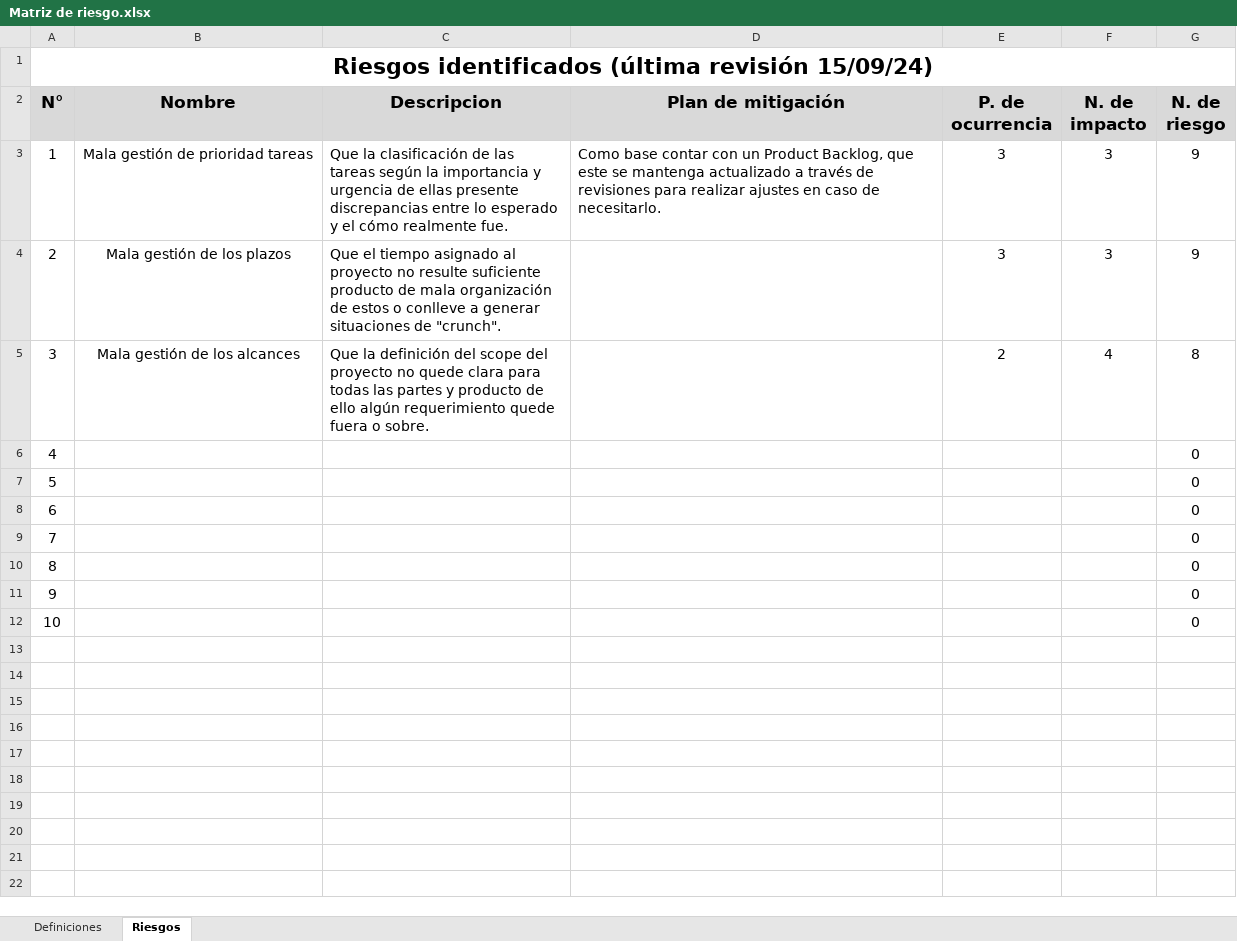
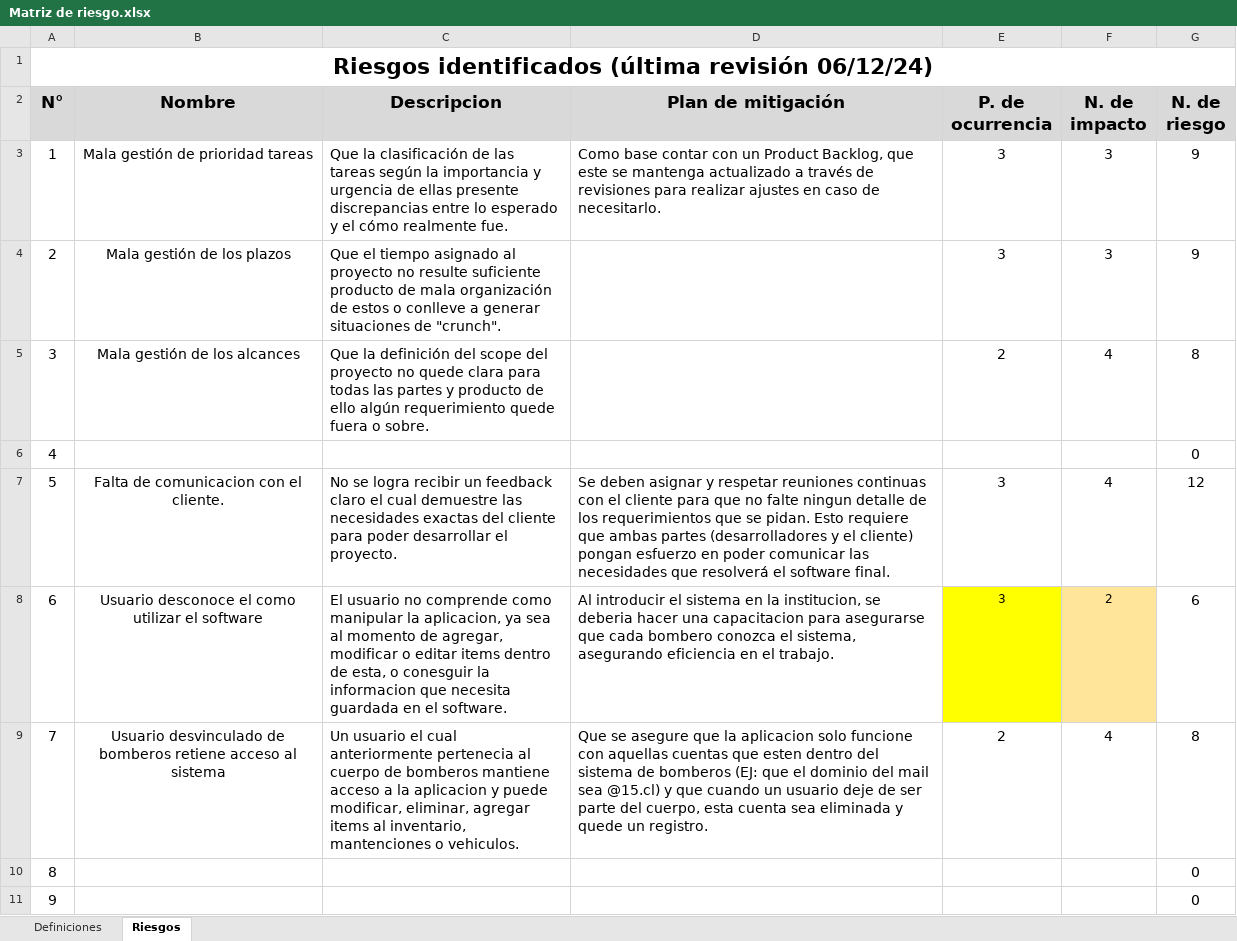
Before and after one commit to jorleivasduocuc/DuocUC_Capstone_IngInformatica_PBomberos, an Excel workbook: Fase 2/Evidencias Proyecto/Matriz de riesgo.xlsx, sheet Riesgos, drawn as a sheet; only a part is shown; the shorter side is filled out with more unchanged rows; values as stored, in another font and other column widths than the file's, no borders; charts and pictures and conditional formats not drawn; the diff names each change by its address in the sheet, - before the commit and + after, or states it on an @@ line.

Commit message:
Añadida carpeta Fase 3

```diff
--- a/Fase 2/Evidencias Proyecto/Matriz de riesgo.xlsx (sheet Riesgos)
+++ b/Fase 2/Evidencias Proyecto/Matriz de riesgo.xlsx (sheet Riesgos)
-A1 (N°): …(última revisión 15/09/24)
+A1 (N°): …(última revisión 06/12/24)
-B7 (Nombre): (empty)
+B7 (Nombre): Falta de comunicacion con el cliente.
-C7 (Descripcion): (empty)
+C7 (Descripcion): No se logra recibir un feedback claro el cual demuestre las necesidades exactas del cliente para poder desarrollar el proyecto.
-D7 (Plan de mitigación): (empty)
+D7 (Plan de mitigación): Se deben asignar y respetar reuniones continuas con el cliente para que no falte ningun detalle de los requerimientos que se pidan. Esto requiere que ambas partes (desarrolladores y el cliente) pongan esfuerzo en poder comunicar las necesidades que resolverá el software final.
-E7:E8 (P. de ocurrencia): (empty)
+E7:E8 (P. de ocurrencia): 3
-F7 (N. de impacto): (empty)
+F7 (N. de impacto): 4
-G7 (N. de riesgo): 0
+G7 (N. de riesgo): 12
-B8 (Nombre): (empty)
+B8 (Nombre): Usuario desconoce el como utilizar el software
-C8 (Descripcion): (empty)
+C8 (Descripcion): El usuario no comprende como manipular la aplicacion, ya sea al momento de agregar, modificar o editar items dentro de esta, o conesguir la informacion que necesita guardada en el software.
-D8 (Plan de mitigación): (empty)
+D8 (Plan de mitigación): Al introducir el sistema en la institucion, se deberia hacer una capacitacion para asegurarse que cada bombero conozca el sistema, asegurando eficiencia en el trabajo.
-E8 fill: none
+E8 fill: #FFFF00
-F8 (N. de impacto): (empty)
+F8 (N. de impacto): 2
-F8 fill: none
+F8 fill: #FFE599
-G8 (N. de riesgo): 0
+G8 (N. de riesgo): 6
-B9 (Nombre): (empty)
+B9 (Nombre): Usuario desvinculado de bomberos retiene acceso al sistema
-C9 (Descripcion): (empty)
+C9 (Descripcion): Un usuario el cual anteriormente pertenecia al cuerpo de bomberos mantiene acceso a la aplicacion y puede modificar, eliminar, agregar items al inventario, mantenciones o vehiculos.
-D9 (Plan de mitigación): (empty)
+D9 (Plan de mitigación): Que se asegure que la aplicacion solo funcione con aquellas cuentas que esten dentro del sistema de bomberos (EJ: que el dominio del mail sea @15.cl) y que cuando un usuario deje de ser parte del cuerpo, esta cuenta sea eliminada y quede un registro.
-E9 (P. de ocurrencia): (empty)
+E9 (P. de ocurrencia): 2
-F9 (N. de impacto): (empty)
+F9 (N. de impacto): 4
-G9 (N. de riesgo): 0
+G9 (N. de riesgo): 8
```
Also changed, not shown: Fase 2/Evidencias Proyecto/Complementos EDT.xlsx, 5 other files.
